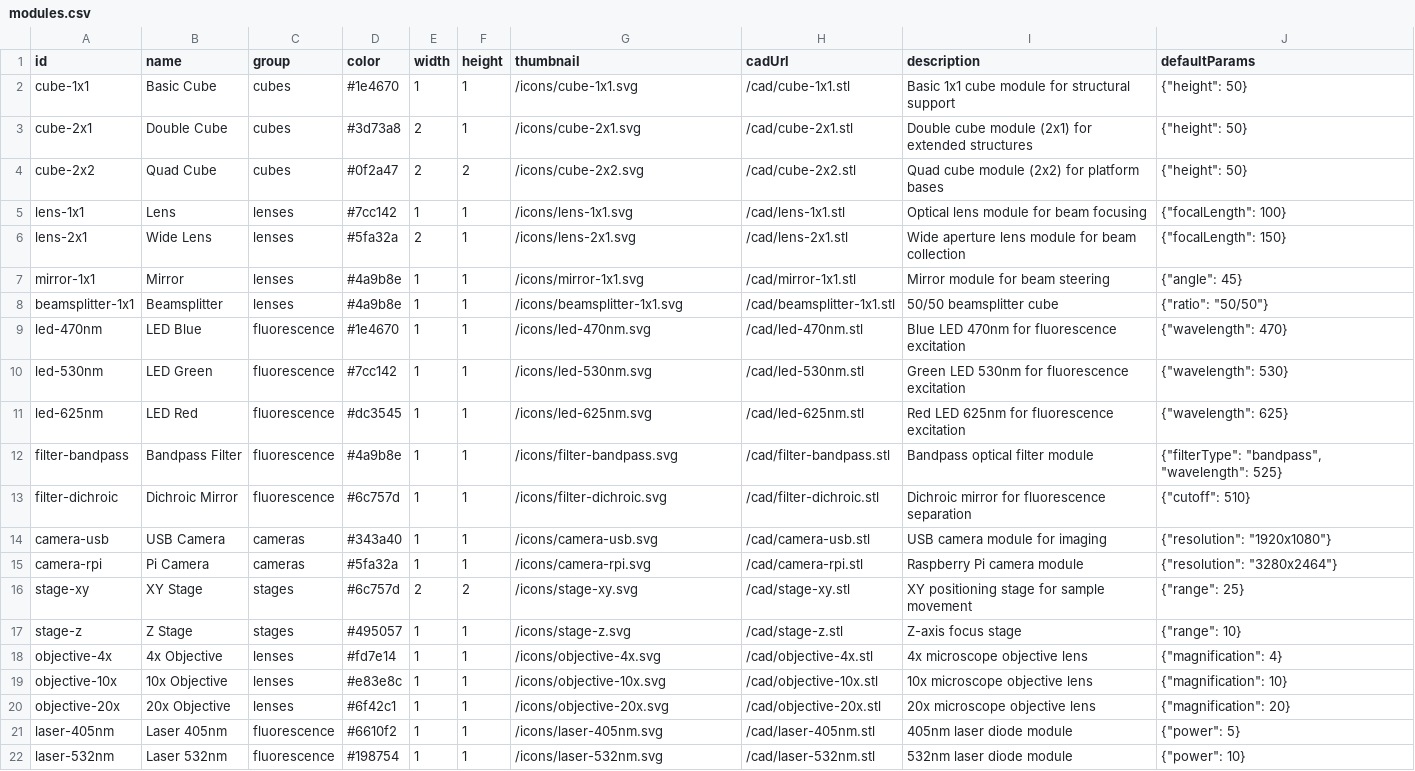
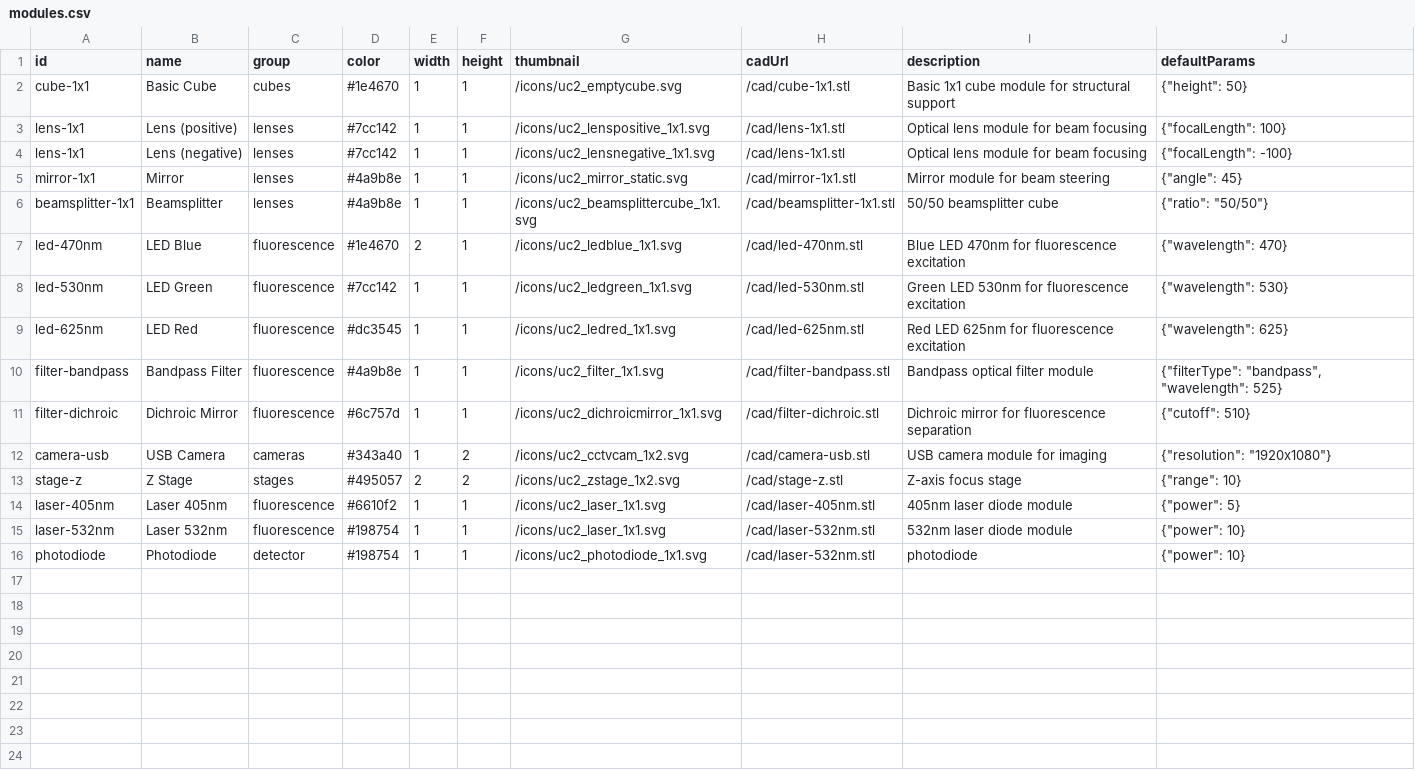
Before and after one commit to MikroskopRoboChallenge/openUC2-OptiKit, a CSV file: public/modules.csv, drawn as a sheet.

Commit message:
updating icons

```diff
--- a/public/modules.csv
+++ b/public/modules.csv
@@ -1,22 +1,16 @@
 id,name,group,color,width,height,thumbnail,cadUrl,description,defaultParams
-cube-1x1,Basic Cube,cubes,#1e4670,1,1,/icons/cube-1x1.svg,/cad/cube-1x1.stl,Basic 1x1 cube module for structural support,"{""height"": 50}"
-cube-2x1,Double Cube,cubes,#3d73a8,2,1,/icons/cube-2x1.svg,/cad/cube-2x1.stl,Double cube module (2x1) for extended structures,"{""height"": 50}"
-cube-2x2,Quad Cube,cubes,#0f2a47,2,2,/icons/cube-2x2.svg,/cad/cube-2x2.stl,Quad cube module (2x2) for platform bases,"{""height"": 50}"
-lens-1x1,Lens,lenses,#7cc142,1,1,/icons/lens-1x1.svg,/cad/lens-1x1.stl,Optical lens module for beam focusing,"{""focalLength"": 100}"
-lens-2x1,Wide Lens,lenses,#5fa32a,2,1,/icons/lens-2x1.svg,/cad/lens-2x1.stl,Wide aperture lens module for beam collection,"{""focalLength"": 150}"
-mirror-1x1,Mirror,lenses,#4a9b8e,1,1,/icons/mirror-1x1.svg,/cad/mirror-1x1.stl,Mirror module for beam steering,"{""angle"": 45}"
-beamsplitter-1x1,Beamsplitter,lenses,#4a9b8e,1,1,/icons/beamsplitter-1x1.svg,/cad/beamsplitter-1x1.stl,50/50 beamsplitter cube,"{""ratio"": ""50/50""}"
-led-470nm,LED Blue,fluorescence,#1e4670,1,1,/icons/led-470nm.svg,/cad/led-470nm.stl,Blue LED 470nm for fluorescence excitation,"{""wavelength"": 470}"
-led-530nm,LED Green,fluorescence,#7cc142,1,1,/icons/led-530nm.svg,/cad/led-530nm.stl,Green LED 530nm for fluorescence excitation,"{""wavelength"": 530}"
-led-625nm,LED Red,fluorescence,#dc3545,1,1,/icons/led-625nm.svg,/cad/led-625nm.stl,Red LED 625nm for fluorescence excitation,"{""wavelength"": 625}"
-filter-bandpass,Bandpass Filter,fluorescence,#4a9b8e,1,1,/icons/filter-bandpass.svg,/cad/filter-bandpass.stl,Bandpass optical filter module,"{""filterType"": ""bandpass"", ""wavelength"": 525}"
-filter-dichroic,Dichroic Mirror,fluorescence,#6c757d,1,1,/icons/filter-dichroic.svg,/cad/filter-dichroic.stl,Dichroic mirror for fluorescence separation,"{""cutoff"": 510}"
-camera-usb,USB Camera,cameras,#343a40,1,1,/icons/camera-usb.svg,/cad/camera-usb.stl,USB camera module for imaging,"{""resolution"": ""1920x1080""}"
-camera-rpi,Pi Camera,cameras,#5fa32a,1,1,/icons/camera-rpi.svg,/cad/camera-rpi.stl,Raspberry Pi camera module,"{""resolution"": ""3280x2464""}"
-stage-xy,XY Stage,stages,#6c757d,2,2,/icons/stage-xy.svg,/cad/stage-xy.stl,XY positioning stage for sample movement,"{""range"": 25}"
-stage-z,Z Stage,stages,#495057,1,1,/icons/stage-z.svg,/cad/stage-z.stl,Z-axis focus stage,"{""range"": 10}"
-objective-4x,4x Objective,lenses,#fd7e14,1,1,/icons/objective-4x.svg,/cad/objective-4x.stl,4x microscope objective lens,"{""magnification"": 4}"
-objective-10x,10x Objective,lenses,#e83e8c,1,1,/icons/objective-10x.svg,/cad/objective-10x.stl,10x microscope objective lens,"{""magnification"": 10}"
-objective-20x,20x Objective,lenses,#6f42c1,1,1,/icons/objective-20x.svg,/cad/objective-20x.stl,20x microscope objective lens,"{""magnification"": 20}"
-laser-405nm,Laser 405nm,fluorescence,#6610f2,1,1,/icons/laser-405nm.svg,/cad/laser-405nm.stl,405nm laser diode module,"{""power"": 5}"
-laser-532nm,Laser 532nm,fluorescence,#198754,1,1,/icons/laser-532nm.svg,/cad/laser-532nm.stl,532nm laser diode module,"{""power"": 10}"
+cube-1x1,Basic Cube,cubes,#1e4670,1,1,/icons/uc2_emptycube.svg,/cad/cube-1x1.stl,Basic 1x1 cube module for structural support,"{""height"": 50}"
+lens-1x1,Lens (positive),lenses,#7cc142,1,1,/icons/uc2_lenspositive_1x1.svg,/cad/lens-1x1.stl,Optical lens module for beam focusing,"{""focalLength"": 100}"
+lens-1x1,Lens (negative),lenses,#7cc142,1,1,/icons/uc2_lensnegative_1x1.svg,/cad/lens-1x1.stl,Optical lens module for beam focusing,"{""focalLength"": -100}"
+mirror-1x1,Mirror,lenses,#4a9b8e,1,1,/icons/uc2_mirror_static.svg,/cad/mirror-1x1.stl,Mirror module for beam steering,"{""angle"": 45}"
+beamsplitter-1x1,Beamsplitter,lenses,#4a9b8e,1,1,/icons/uc2_beamsplittercube_1x1.svg,/cad/beamsplitter-1x1.stl,50/50 beamsplitter cube,"{""ratio"": ""50/50""}"
+led-470nm,LED Blue,fluorescence,#1e4670,2,1,/icons/uc2_ledblue_1x1.svg,/cad/led-470nm.stl,Blue LED 470nm for fluorescence excitation,"{""wavelength"": 470}"
+led-530nm,LED Green,fluorescence,#7cc142,1,1,/icons/uc2_ledgreen_1x1.svg,/cad/led-530nm.stl,Green LED 530nm for fluorescence excitation,"{""wavelength"": 530}"
+led-625nm,LED Red,fluorescence,#dc3545,1,1,/icons/uc2_ledred_1x1.svg,/cad/led-625nm.stl,Red LED 625nm for fluorescence excitation,"{""wavelength"": 625}"
+filter-bandpass,Bandpass Filter,fluorescence,#4a9b8e,1,1,/icons/uc2_filter_1x1.svg,/cad/filter-bandpass.stl,Bandpass optical filter module,"{""filterType"": ""bandpass"", ""wavelength"": 525}"
+filter-dichroic,Dichroic Mirror,fluorescence,#6c757d,1,1,/icons/uc2_dichroicmirror_1x1.svg,/cad/filter-dichroic.stl,Dichroic mirror for fluorescence separation,"{""cutoff"": 510}"
+camera-usb,USB Camera,cameras,#343a40,1,2,/icons/uc2_cctvcam_1x2.svg,/cad/camera-usb.stl,USB camera module for imaging,"{""resolution"": ""1920x1080""}"
+stage-z,Z Stage,stages,#495057,2,2,/icons/uc2_zstage_1x2.svg,/cad/stage-z.stl,Z-axis focus stage,"{""range"": 10}"
+laser-405nm,Laser 405nm,fluorescence,#6610f2,1,1,/icons/uc2_laser_1x1.svg,/cad/laser-405nm.stl,405nm laser diode module,"{""power"": 5}"
+laser-532nm,Laser 532nm,fluorescence,#198754,1,1,/icons/uc2_laser_1x1.svg,/cad/laser-532nm.stl,532nm laser diode module,"{""power"": 10}"
+photodiode,Photodiode,detector,#198754,1,1,/icons/uc2_photodiode_1x1.svg,/cad/laser-532nm.stl,photodiode,"{""power"": 10}"
```
Also changed, not shown: 22 other files.
